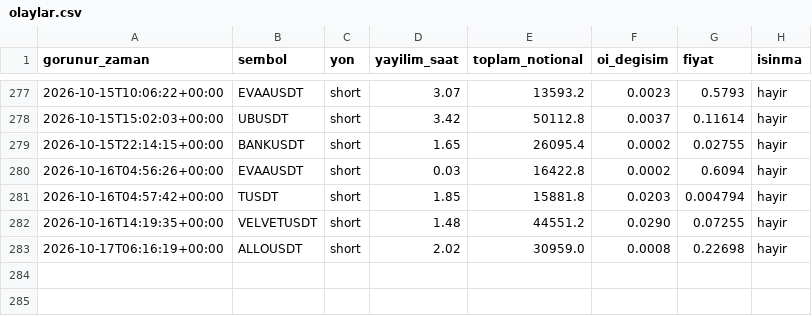
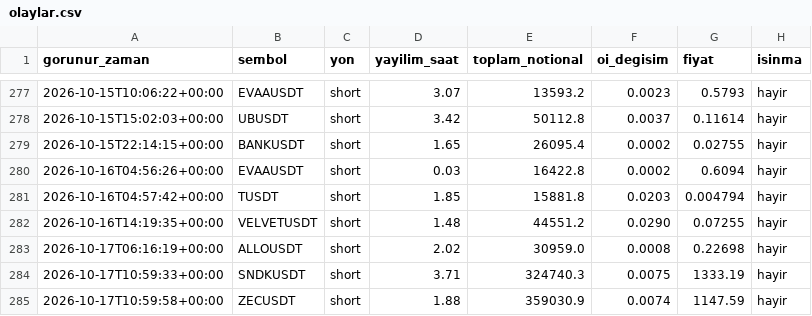
Before and after one commit to varmlx26/balina-dedektor, a CSV file: olaylar.csv, drawn as a sheet; only a part is shown, gaps mark what is left out; the diff names each change by its address in the sheet, - before the commit and + after, or states it on an @@ line.

```diff
--- a/olaylar.csv
+++ b/olaylar.csv
+row 284: 2026-10-17T10:59:33+00:00 | SNDKUSDT | short | 3.71 | 324740.3 | 0.0075 | 1333.19 | hayir
+row 285: 2026-10-17T10:59:58+00:00 | ZECUSDT | short | 1.88 | 359030.9 | 0.0074 | 1147.59 | hayir
```
Also changed, not shown: 2 other files.
